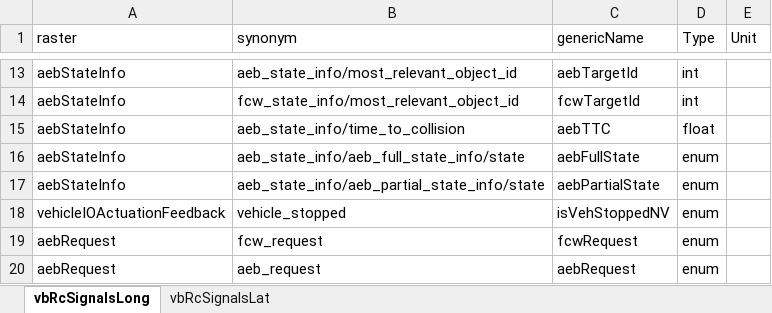
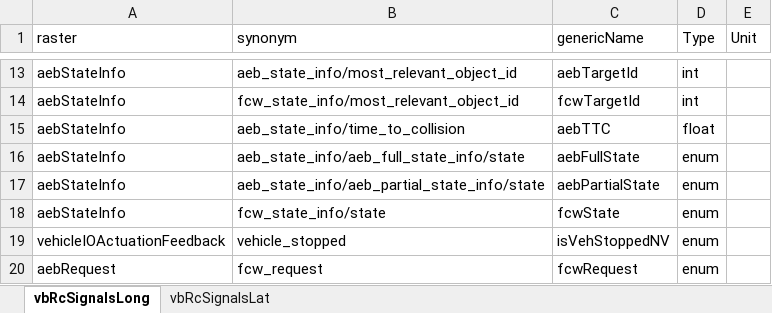
Before and after one commit to codeFarmerJack/AEB_KPI_Project, an Excel workbook: src/config/signal_map.xlsx, sheet vbRcSignalsLong, drawn as a sheet; only a part is shown, gaps mark what is left out; the shorter side is filled out with more unchanged rows; values as stored, in another font and other column widths than the file's, no borders; the diff names each change by its address in the sheet, - before the commit and + after, or states it on an @@ line.

Commit message:
add AEB-FB path to visualize feature state

```diff
--- a/src/config/signal_map.xlsx (sheet vbRcSignalsLong)
+++ b/src/config/signal_map.xlsx (sheet vbRcSignalsLong)
+row 18: aebStateInfo | fcw_state_info/state | fcwState | enum
```
Also changed, not shown: 6 other files.
